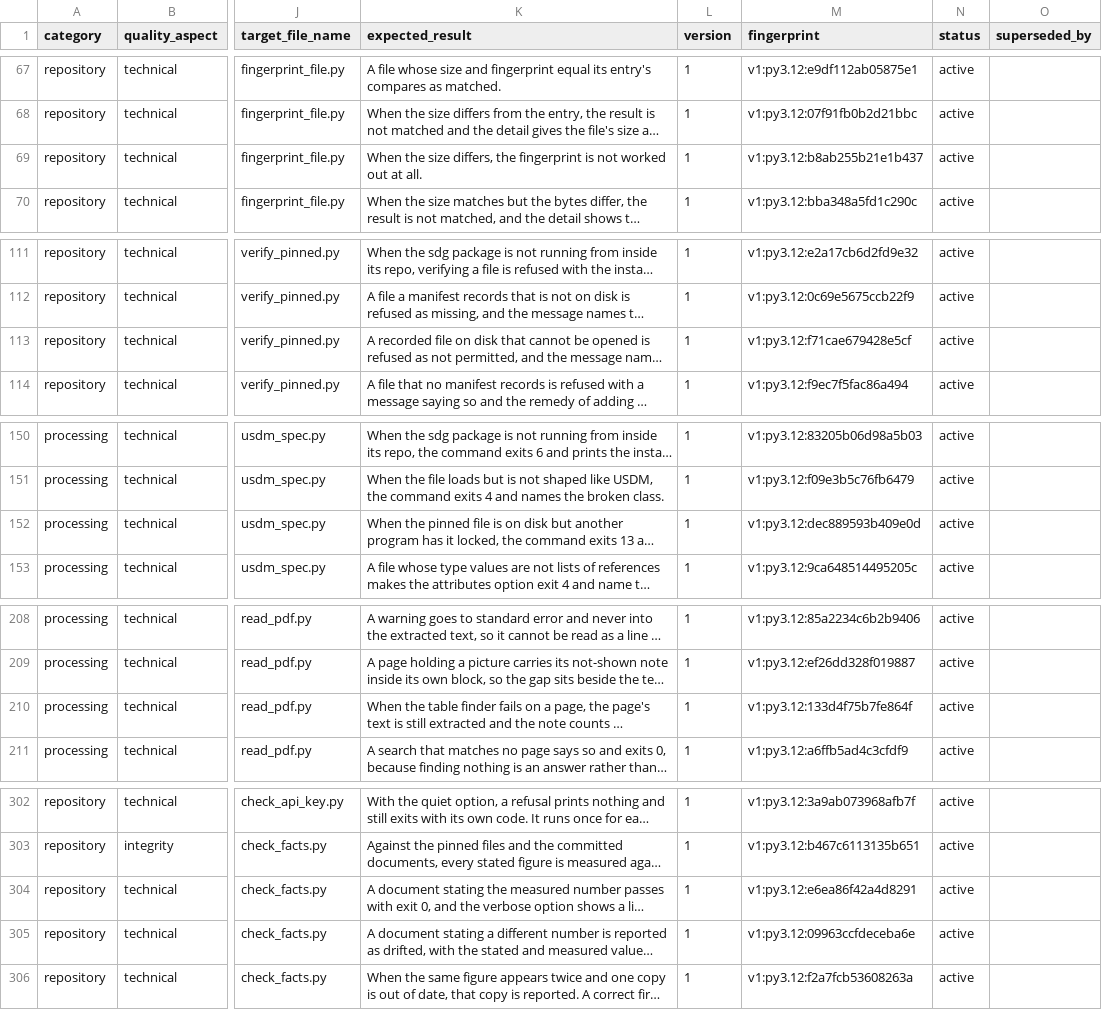
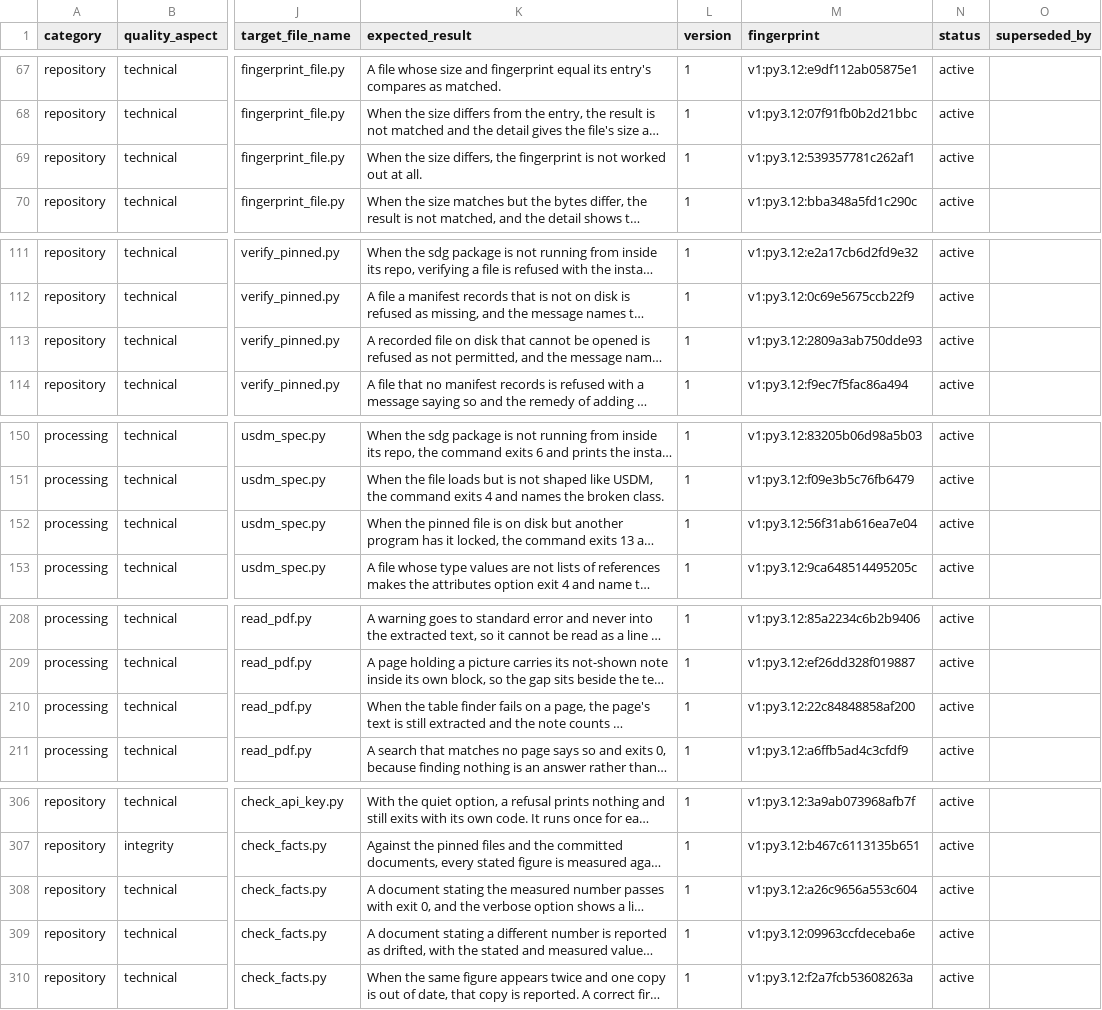
Before and after one commit to delos001/study-definition-graph, a CSV file: validation/validation_inventory.csv, drawn as a sheet; only a part is shown, gaps mark what is left out; long unchanged cells end in …; addresses are those after the commit; the diff covers the shown part only; the diff names each change by its address in the sheet, - before the commit and + after, or states it on an @@ line.

```diff
--- a/validation/validation_inventory.csv
+++ b/validation/validation_inventory.csv
-M69 (fingerprint): v1:py3.12:b8ab255b21e1b437
+M69 (fingerprint): v1:py3.12:539357781c262af1
-M113 (fingerprint): v1:py3.12:f71cae679428e5cf
+M113 (fingerprint): v1:py3.12:2809a3ab750dde93
-M152 (fingerprint): v1:py3.12:dec889593b409e0d
+M152 (fingerprint): v1:py3.12:56f31ab616ea7e04
-M210 (fingerprint): v1:py3.12:133d4f75b7fe864f
+M210 (fingerprint): v1:py3.12:22c84848858af200
-M308 (fingerprint): v1:py3.12:e6ea86f42a4d8291
+M308 (fingerprint): v1:py3.12:a26c9656a553c604
```
Also changed, not shown: 5 added rows and 7 edited cells elsewhere in this file, 43 other files.
